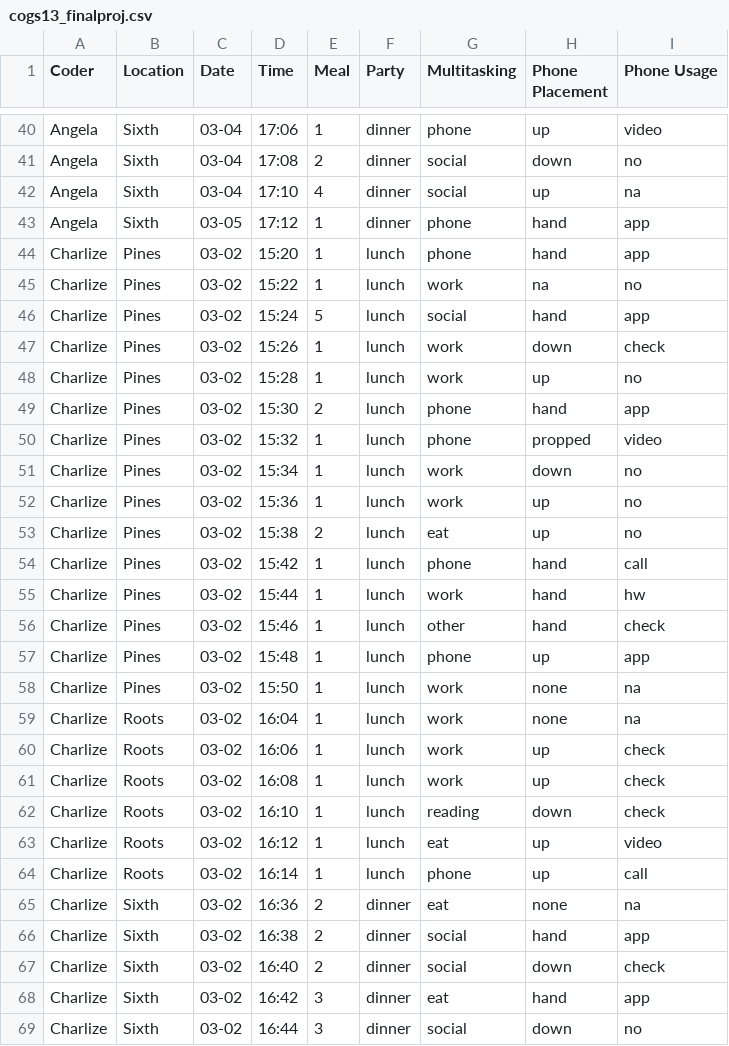
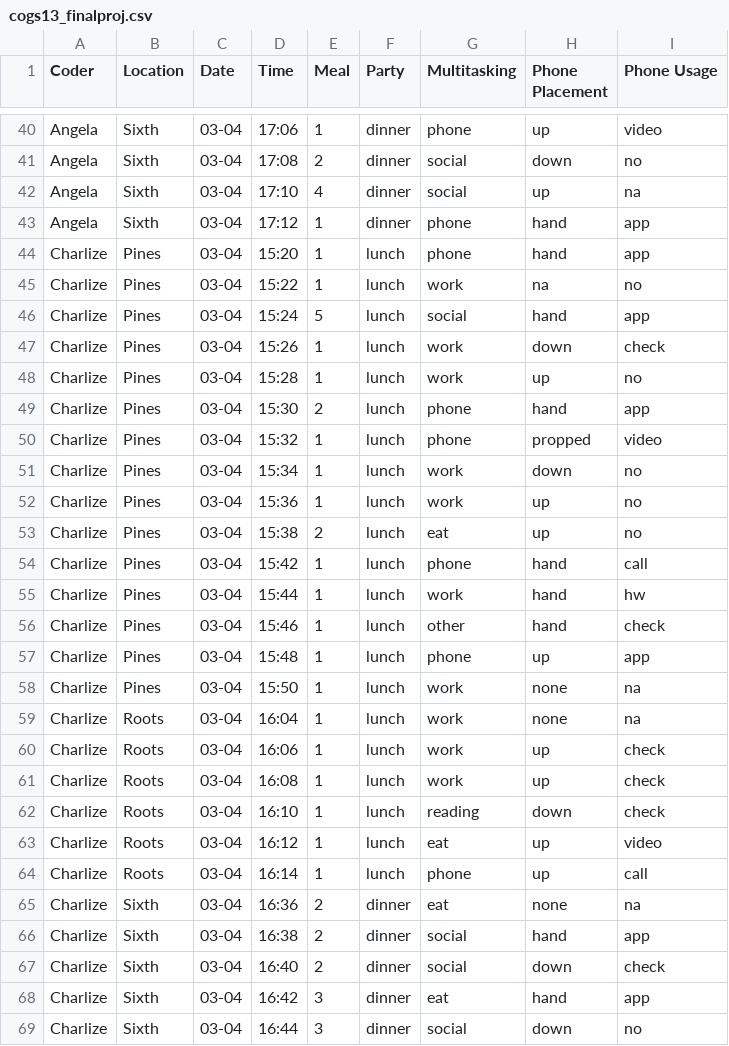
Before and after one commit to charlizetree/COGS13_Proj, a CSV file: cogs13_finalproj.csv, drawn as a sheet; only a part is shown, gaps mark what is left out; the diff covers the shown part only.

Commit message:
Update cogs13_finalproj.csv

```diff
--- a/cogs13_finalproj.csv
+++ b/cogs13_finalproj.csv
@@ -42,28 +42,28 @@ Angela,Sixth,03-04,17:08,2,dinner,social,down,no
 Angela,Sixth,03-04,17:10,4,dinner,social,up,na
-Angela,Sixth,03-05,17:12,1,dinner ,phone,hand,app
-Charlize,Pines,03-02,15:20,1,lunch,phone,hand,app
-Charlize,Pines,03-02,15:22,1,lunch,work,na,no
-Charlize,Pines,03-02,15:24,5,lunch,social,hand,app
-Charlize,Pines,03-02,15:26,1,lunch,work,down,check
-Charlize,Pines,03-02,15:28,1,lunch,work,up,no
-Charlize,Pines,03-02,15:30,2,lunch,phone,hand,app
-Charlize,Pines,03-02,15:32,1,lunch,phone,propped,video
-Charlize,Pines,03-02,15:34,1,lunch,work,down,no
-Charlize,Pines,03-02,15:36,1,lunch,work,up,no
-Charlize,Pines,03-02,15:38,2,lunch,eat,up,no
-Charlize,Pines,03-02,15:42,1,lunch,phone,hand,call
-Charlize,Pines,03-02,15:44,1,lunch,work,hand,hw
-Charlize,Pines,03-02,15:46,1,lunch,other,hand,check
-Charlize,Pines,03-02,15:48,1,lunch,phone,up,app
-Charlize,Pines,03-02,15:50,1,lunch,work,none,na
-Charlize,Roots,03-02,16:04,1,lunch,work,none,na
-Charlize,Roots,03-02,16:06,1,lunch,work,up,check
-Charlize,Roots,03-02,16:08,1,lunch,work,up,check
-Charlize,Roots,03-02,16:10,1,lunch,reading,down,check
-Charlize,Roots,03-02,16:12,1,lunch,eat,up,video
-Charlize,Roots,03-02,16:14,1,lunch,phone,up,call
-Charlize,Sixth,03-02,16:36,2,dinner,eat,none,na
-Charlize,Sixth,03-02,16:38,2,dinner,social,hand,app
-Charlize,Sixth,03-02,16:40,2,dinner,social,down,check
-Charlize,Sixth,03-02,16:42,3,dinner,eat,hand,app
-Charlize,Sixth,03-02,16:44,3,dinner,social,down,no
+Angela,Sixth,03-04,17:12,1,dinner ,phone,hand,app
+Charlize,Pines,03-04,15:20,1,lunch,phone,hand,app
+Charlize,Pines,03-04,15:22,1,lunch,work,na,no
+Charlize,Pines,03-04,15:24,5,lunch,social,hand,app
+Charlize,Pines,03-04,15:26,1,lunch,work,down,check
+Charlize,Pines,03-04,15:28,1,lunch,work,up,no
+Charlize,Pines,03-04,15:30,2,lunch,phone,hand,app
+Charlize,Pines,03-04,15:32,1,lunch,phone,propped,video
+Charlize,Pines,03-04,15:34,1,lunch,work,down,no
+Charlize,Pines,03-04,15:36,1,lunch,work,up,no
+Charlize,Pines,03-04,15:38,2,lunch,eat,up,no
+Charlize,Pines,03-04,15:42,1,lunch,phone,hand,call
+Charlize,Pines,03-04,15:44,1,lunch,work,hand,hw
+Charlize,Pines,03-04,15:46,1,lunch,other,hand,check
+Charlize,Pines,03-04,15:48,1,lunch,phone,up,app
+Charlize,Pines,03-04,15:50,1,lunch,work,none,na
+Charlize,Roots,03-04,16:04,1,lunch,work,none,na
+Charlize,Roots,03-04,16:06,1,lunch,work,up,check
+Charlize,Roots,03-04,16:08,1,lunch,work,up,check
+Charlize,Roots,03-04,16:10,1,lunch,reading,down,check
+Charlize,Roots,03-04,16:12,1,lunch,eat,up,video
+Charlize,Roots,03-04,16:14,1,lunch,phone,up,call
+Charlize,Sixth,03-04,16:36,2,dinner,eat,none,na
+Charlize,Sixth,03-04,16:38,2,dinner,social,hand,app
+Charlize,Sixth,03-04,16:40,2,dinner,social,down,check
+Charlize,Sixth,03-04,16:42,3,dinner,eat,hand,app
+Charlize,Sixth,03-04,16:44,3,dinner,social,down,no
```
Also changed, not shown: 8 edited cells elsewhere in this file.
